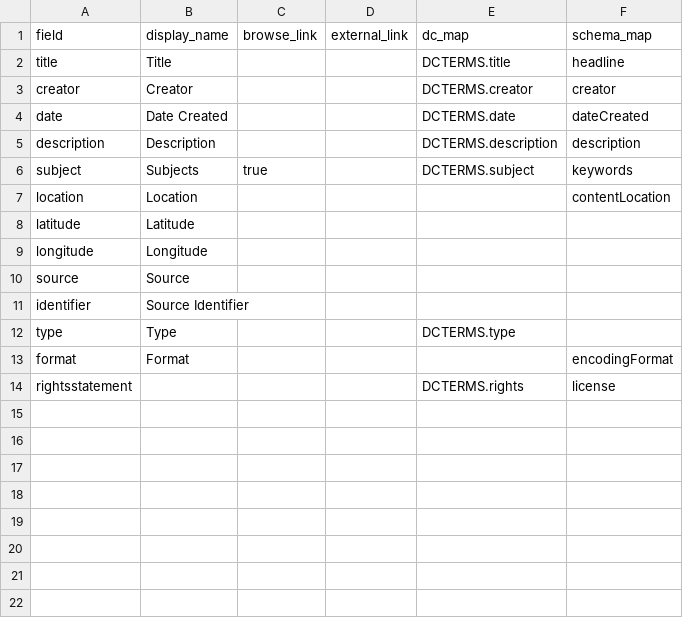
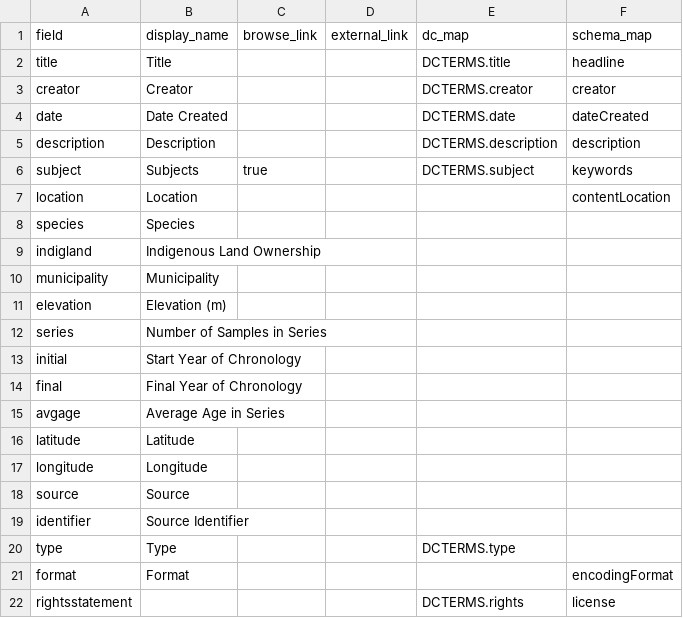
Before and after one commit to nickandplants/itrl-data-hub, a CSV file: _data/config-metadata.csv, drawn as a sheet.

```diff
--- a/_data/config-metadata.csv
+++ b/_data/config-metadata.csv
@@ -7,2 +7,10 @@ subject,Subjects,true,,DCTERMS.subject,keywords
 location,Location,,,,contentLocation
+species, Species,,,,
+indigland, Indigenous Land Ownership,,,,
+municipality, Municipality,,,,
+elevation, Elevation (m),,,,
+series, Number of Samples in Series,,,,
+initial, Start Year of Chronology,,,,
+final, Final Year of Chronology,,,,
+avgage, Average Age in Series,,,,
 latitude,Latitude,,,,
```
Also changed, not shown: 3 other files.
